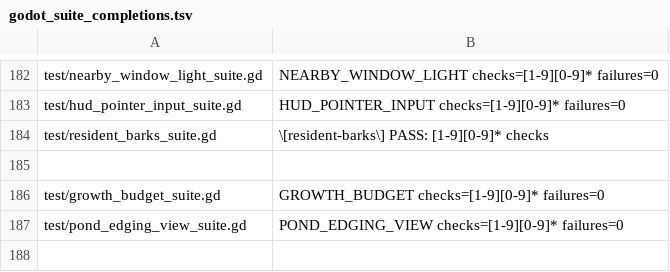
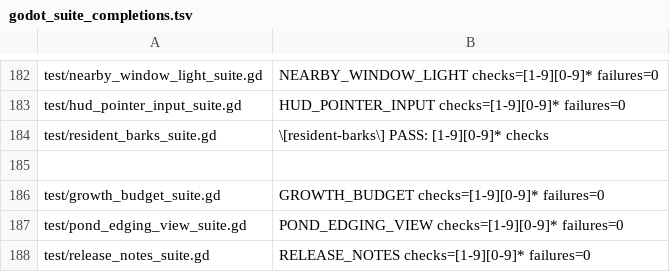
Before and after one commit to narutojzm1-dot/youjia, a TSV file: tools/lib/godot_suite_completions.tsv, drawn as a sheet; only a part is shown, gaps mark what is left out; the diff names each change by its address in the sheet, - before the commit and + after, or states it on an @@ line.

Commit message:
feat(#771): show bundled version and release notices from pause menu
Agent-ID: CODEX-LEAD
Equivalent local authored commit bf787b071cf069418e5b9f6426adbde9b1053242; identical tree.

```diff
--- a/tools/lib/godot_suite_completions.tsv
+++ b/tools/lib/godot_suite_completions.tsv
+row 188: test/release_notes_suite.gd | RELEASE_NOTES checks=[1-9][0-9]* failures=0
```
Also changed, not shown: 22 other files.
